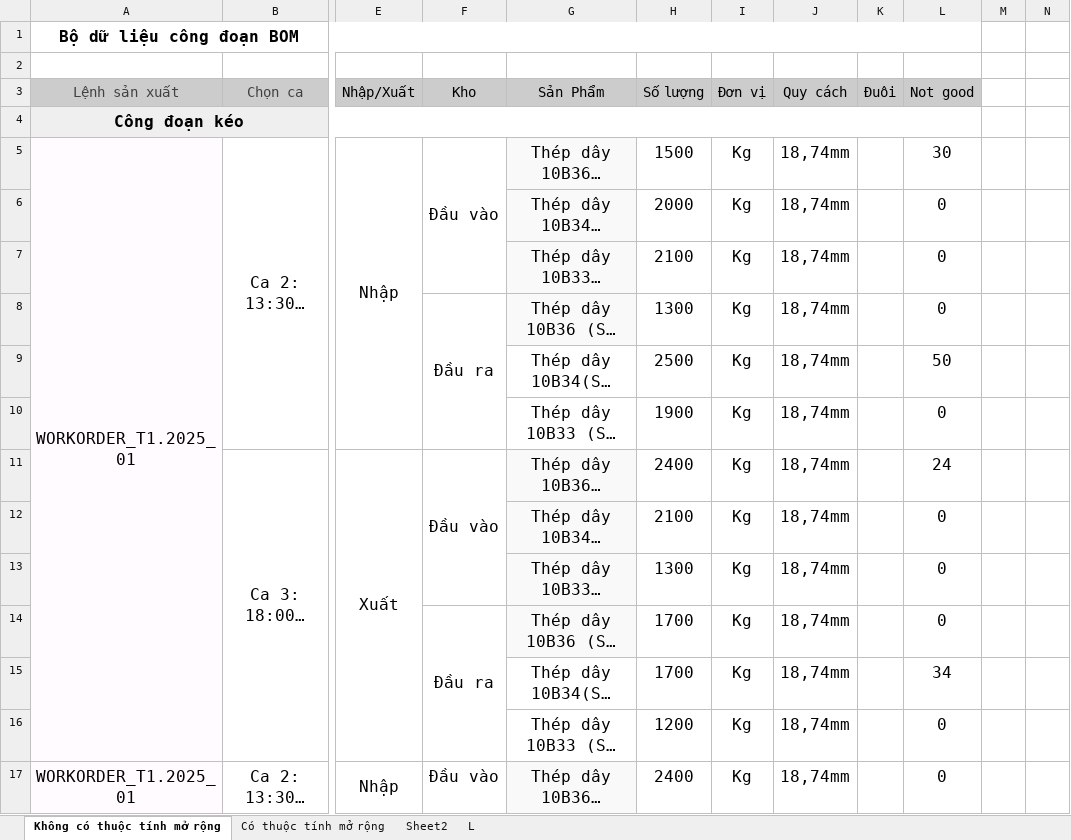
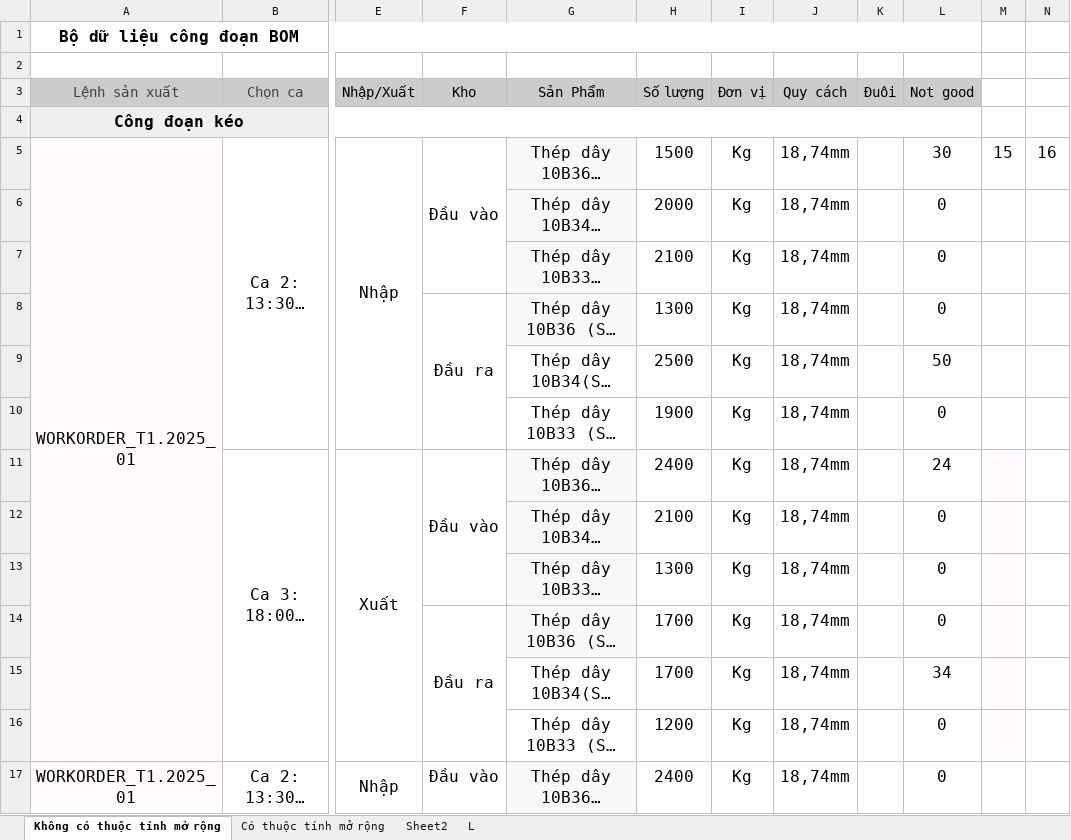
Before and after one commit to hercules3i/automation_test, an Excel workbook: data/Data Test BOM.xlsx, sheet Không có thuộc tính mở rộng, drawn as a sheet; only a part is shown, gaps mark what is left out; long unchanged cells end in …; values as stored, in another font and other column widths than the file's, no borders; the diff names each change by its address in the sheet, - before the commit and + after, or states it on an @@ line.

```diff
--- a/data/Data Test BOM.xlsx (sheet Không có thuộc tính mở rộng)
+++ b/data/Data Test BOM.xlsx (sheet Không có thuộc tính mở rộng)
-M5: (empty)
+M5: 15
-N5: (empty)
+N5: 16
-M11:M16 fill: none
+M11:M16 fill: #FFFBFF
```
Also changed, not shown: sheet Có thuộc tính mở rộng, sheet Sheet2, formulas that keep their value, 14 other files.
